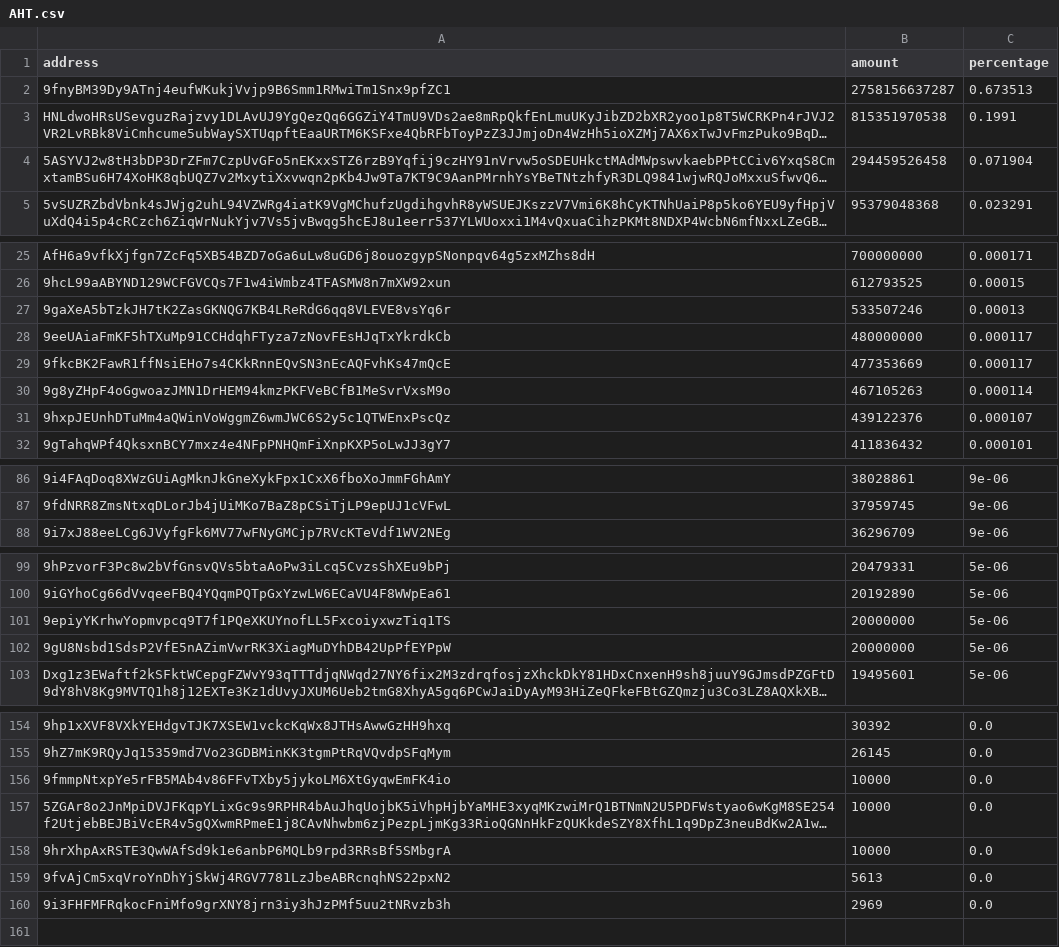
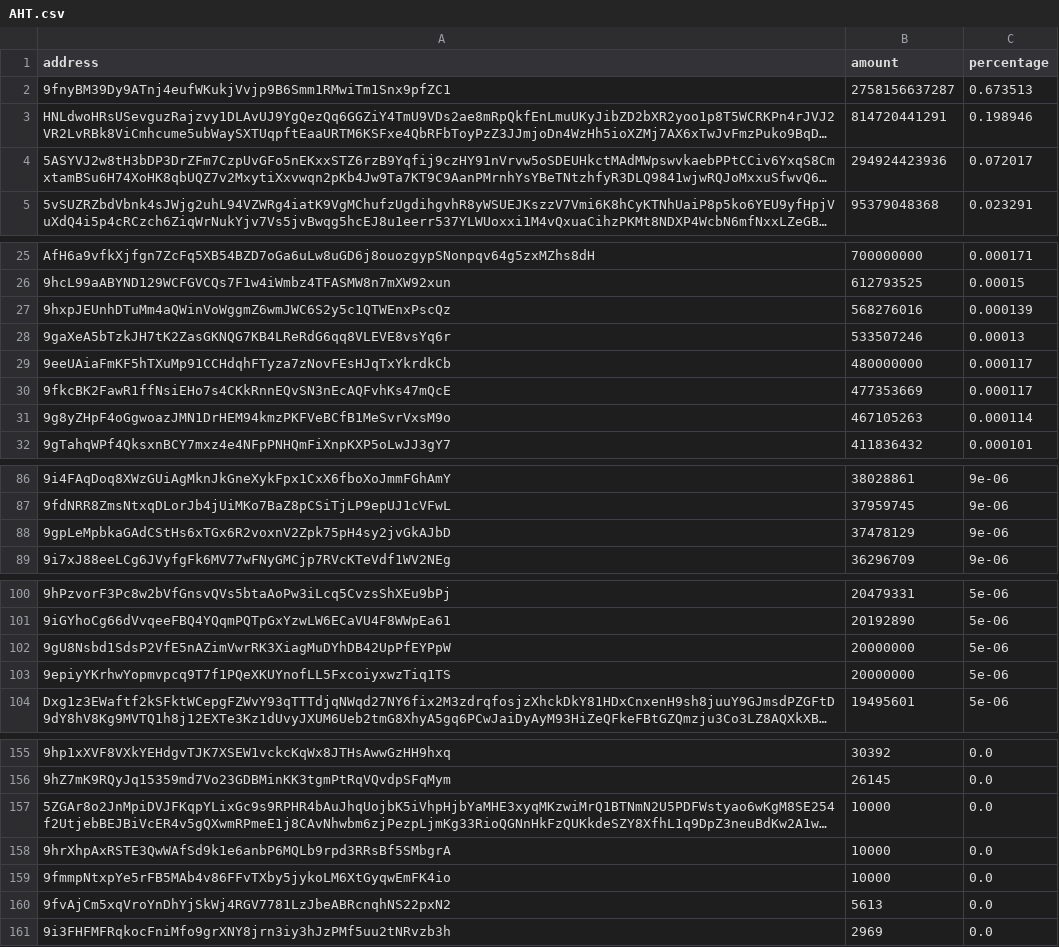
Before and after one commit to babygrenade/ergo-tokenautics, a CSV file: data/AHT.csv, drawn as a sheet; only a part is shown, gaps mark what is left out; long unchanged cells end in …; removed rows and columns are numbered as before the commit, all else as after; the diff names each change by its address in the sheet, - before the commit and + after, or states it on an @@ line.

```diff
--- a/data/AHT.csv
+++ b/data/AHT.csv
-B3 (amount): 815351970538
+B3 (amount): 814720441291
-C3 (percentage): 0.1991
+C3 (percentage): 0.198946
-B4 (amount): 294459526458
+B4 (amount): 294924423936
-C4 (percentage): 0.071904
+C4 (percentage): 0.072017
+row 27: 9hxpJEUnhDTuMm4aQWinVoWggmZ6wmJWC6S2y5c1QTWEnxPscQz | 568276016 | 0.000139
-row 31: 9hxpJEUnhDTuMm4aQWinVoWggmZ6wmJWC6S2y5c1QTWEnxPscQz | 439122376 | 0.000107
+row 88: 9gpLeMpbkaGAdCStHs6xTGx6R2voxnV2Zpk75pH4sy2jvGkAJbD | 37478129 | 9e-06
@@ row 156 moved to row 159: 9fmmpNtxpYe5rFB5MAb4v86FFvTXby5jykoLM6Xt… @@
```
Also changed, not shown: data/$bass.csv, data/CYPX.csv, 12 other files.
